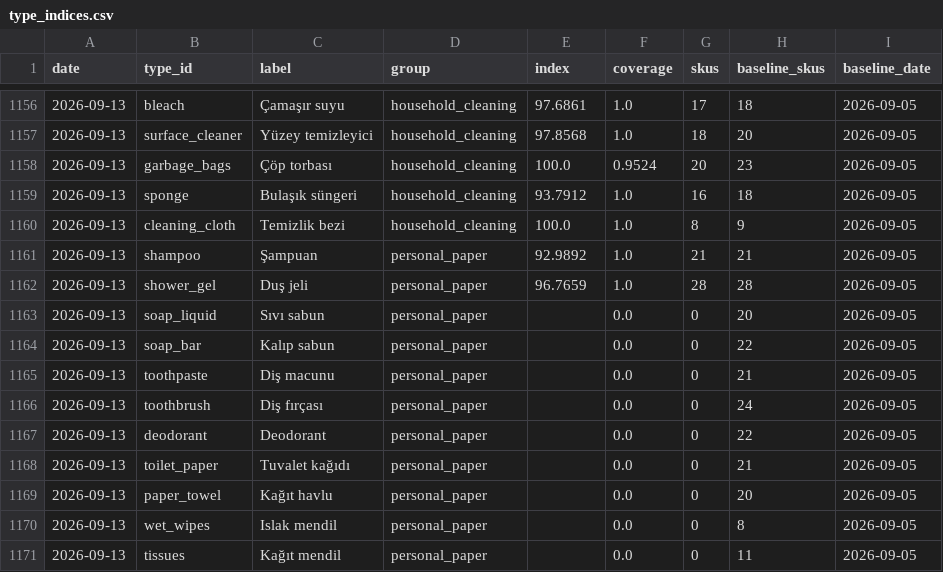
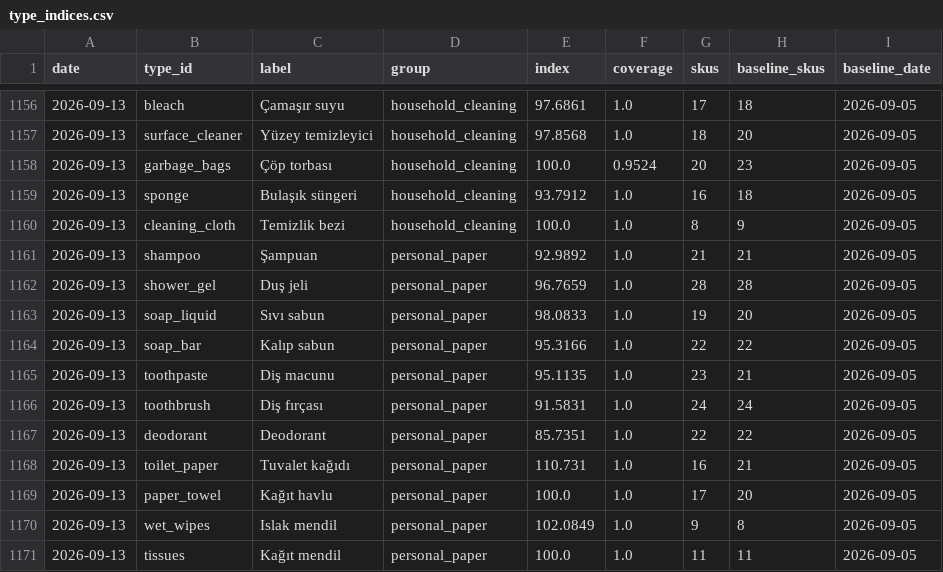
Before and after one commit to onurcan-b/acik-sepet, a CSV file: data/v0.4/type_indices.csv, drawn as a sheet; only a part is shown, gaps mark what is left out.

```diff
--- a/data/v0.4/type_indices.csv
+++ b/data/v0.4/type_indices.csv
@@ -1162,10 +1162,10 @@ date,type_id,label,group,index,coverage,skus,baseline_skus,baseline_date
 2026-09-13,shower_gel,Duş jeli,personal_paper,96.7659,1.0,28,28,2026-09-05
-2026-09-13,soap_liquid,Sıvı sabun,personal_paper,,0.0,0,20,2026-09-05
-2026-09-13,soap_bar,Kalıp sabun,personal_paper,,0.0,0,22,2026-09-05
-2026-09-13,toothpaste,Diş macunu,personal_paper,,0.0,0,21,2026-09-05
-2026-09-13,toothbrush,Diş fırçası,personal_paper,,0.0,0,24,2026-09-05
-2026-09-13,deodorant,Deodorant,personal_paper,,0.0,0,22,2026-09-05
-2026-09-13,toilet_paper,Tuvalet kağıdı,personal_paper,,0.0,0,21,2026-09-05
-2026-09-13,paper_towel,Kağıt havlu,personal_paper,,0.0,0,20,2026-09-05
-2026-09-13,wet_wipes,Islak mendil,personal_paper,,0.0,0,8,2026-09-05
-2026-09-13,tissues,Kağıt mendil,personal_paper,,0.0,0,11,2026-09-05
+2026-09-13,soap_liquid,Sıvı sabun,personal_paper,98.0833,1.0,19,20,2026-09-05
+2026-09-13,soap_bar,Kalıp sabun,personal_paper,95.3166,1.0,22,22,2026-09-05
+2026-09-13,toothpaste,Diş macunu,personal_paper,95.1135,1.0,23,21,2026-09-05
+2026-09-13,toothbrush,Diş fırçası,personal_paper,91.5831,1.0,24,24,2026-09-05
+2026-09-13,deodorant,Deodorant,personal_paper,85.7351,1.0,22,22,2026-09-05
+2026-09-13,toilet_paper,Tuvalet kağıdı,personal_paper,110.731,1.0,16,21,2026-09-05
+2026-09-13,paper_towel,Kağıt havlu,personal_paper,100.0,1.0,17,20,2026-09-05
+2026-09-13,wet_wipes,Islak mendil,personal_paper,102.0849,1.0,9,8,2026-09-05
+2026-09-13,tissues,Kağıt mendil,personal_paper,100.0,1.0,11,11,2026-09-05
```
Also changed, not shown: data/v0.4/category_indices.csv, data/v0.4/index.csv, 8 other files.
